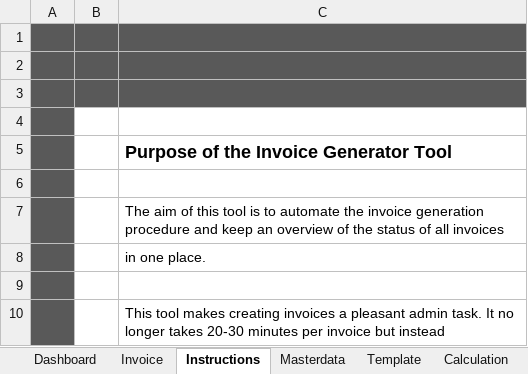
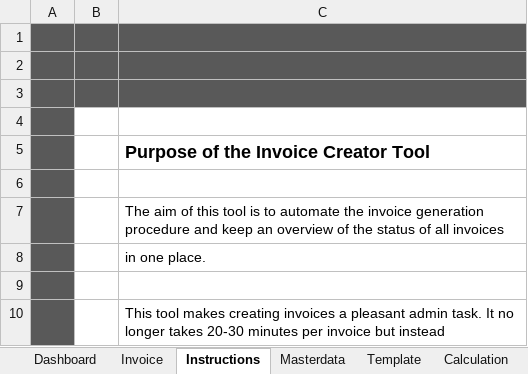
Before and after one commit to kyawlin48/Projects, an Excel workbook: KyawLin.Invoice_Creator.xlsm, sheet Instructions, drawn as a sheet; only a part is shown; values as stored, in another font and other column widths than the file's, no borders; charts and pictures not drawn; the diff names each change by its address in the sheet, - before the commit and + after, or states it on an @@ line.

Commit message:
Add files via upload

```diff
--- a/KyawLin.Invoice_Creator.xlsm (sheet Instructions)
+++ b/KyawLin.Invoice_Creator.xlsm (sheet Instructions)
-C5: Purpose of the Invoice Generator Tool
+C5: Purpose of the Invoice Creator Tool
```
